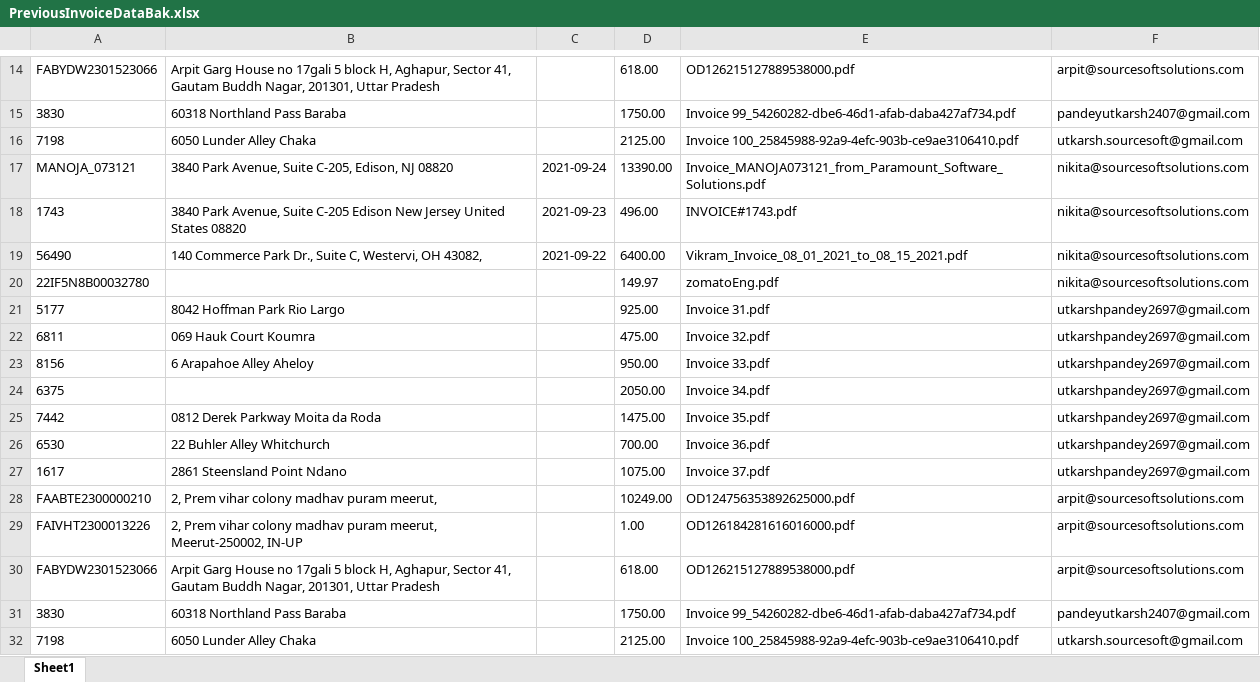
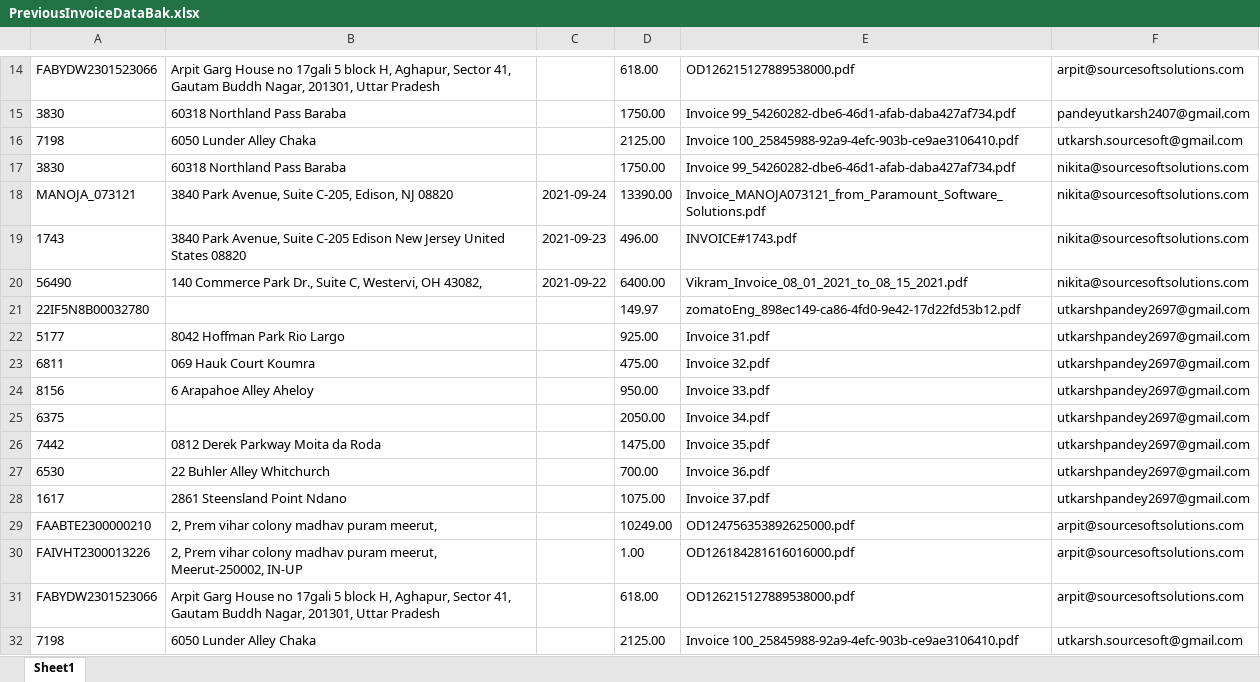
Before and after one commit to nikitashiwach2001/Japanese_textExtraction, an Excel workbook: PreviousInvoiceDataBak.xlsx, sheet Sheet1, drawn as a sheet; only a part is shown, gaps mark what is left out; values as stored, in another font and other column widths than the file's, no borders; removed rows and columns are numbered as before the commit, all else as after; the diff names each change by its address in the sheet, - before the commit and + after, or states it on an @@ line.

Commit message:
insert Data api completed

```diff
--- a/PreviousInvoiceDataBak.xlsx (sheet Sheet1)
+++ b/PreviousInvoiceDataBak.xlsx (sheet Sheet1)
+row 17: 3830 | 60318 Northland Pass Baraba |  | 1750.00 | Invoice 99_54260282-dbe6-46d1-afab-daba427af734.pdf | nikita@sourcesoftsolutions.com
-E21: zomatoEng.pdf
+E21: zomatoEng_898ec149-ca86-4fd0-9e42-17d22fd53b12.pdf
-F21: nikita@sourcesoftsolutions.com
+F21: utkarshpandey2697@gmail.com
-row 31: 3830 | 60318 Northland Pass Baraba |  | 1750.00 | Invoice 99_54260282-dbe6-46d1-afab-daba427af734.pdf | pandeyutkarsh2407@gmail.com
```
Also changed, not shown: filtermail.xlsx, 12 other files.
